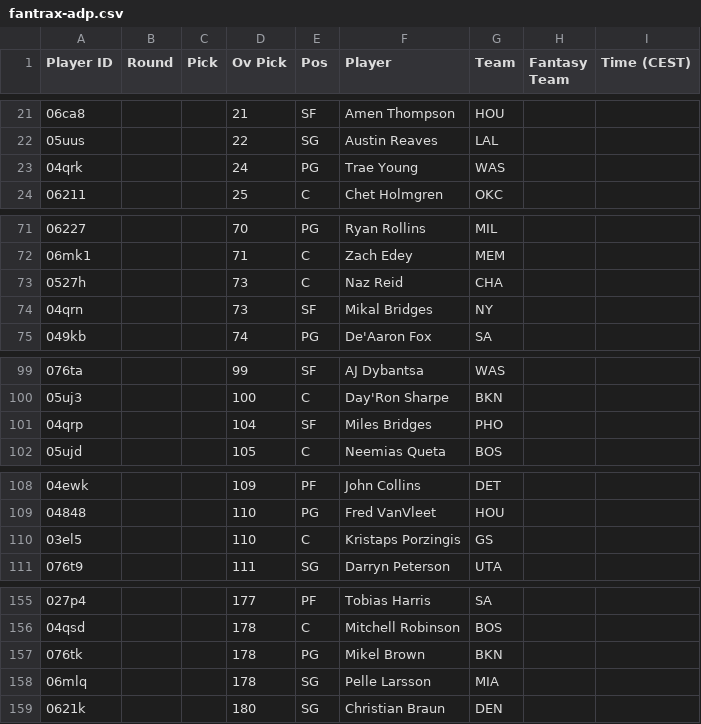
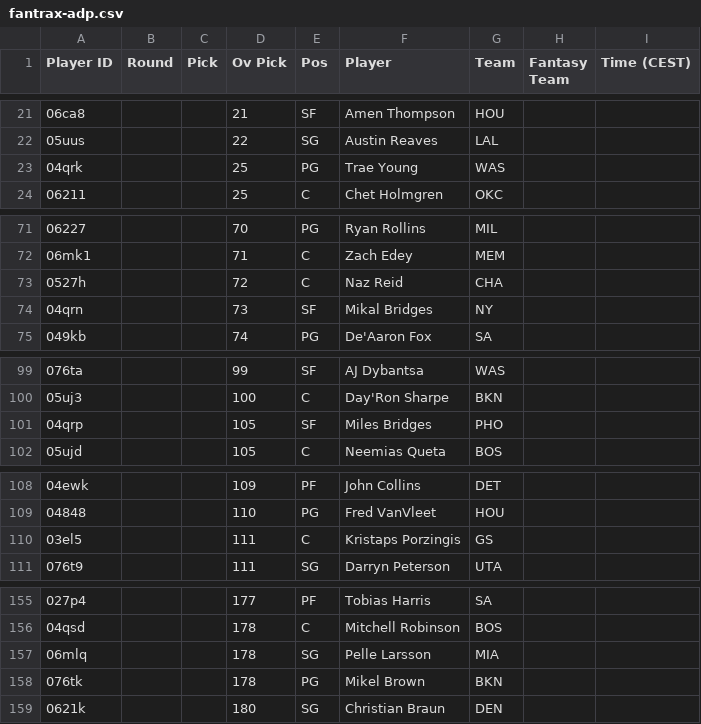
Before and after one commit to Pizzaratops/Taco-Tuesday-HQ, a CSV file: projections/data/fantrax-adp.csv, drawn as a sheet; only a part is shown, gaps mark what is left out; the diff covers the shown part only.

```diff
--- a/projections/data/fantrax-adp.csv
+++ b/projections/data/fantrax-adp.csv
@@ -22,3 +22,3 @@
 "05uus","","","22","SG","Austin Reaves","LAL","",""
-"04qrk","","","24","PG","Trae Young","WAS","",""
+"04qrk","","","25","PG","Trae Young","WAS","",""
 "06211","","","25","C","Chet Holmgren","OKC","",""
@@ -72,3 +72,3 @@
 "06mk1","","","71","C","Zach Edey","MEM","",""
-"0527h","","","73","C","Naz Reid","CHA","",""
+"0527h","","","72","C","Naz Reid","CHA","",""
 "04qrn","","","73","SF","Mikal Bridges","NY","",""
@@ -100,3 +100,3 @@
 "05uj3","","","100","C","Day'Ron Sharpe","BKN","",""
-"04qrp","","","104","SF","Miles Bridges","PHO","",""
+"04qrp","","","105","SF","Miles Bridges","PHO","",""
 "05ujd","","","105","C","Neemias Queta","BOS","",""
@@ -109,3 +109,3 @@
 "04848","","","110","PG","Fred VanVleet","HOU","",""
-"03el5","","","110","C","Kristaps Porzingis","GS","",""
+"03el5","","","111","C","Kristaps Porzingis","GS","",""
 "076t9","","","111","SG","Darryn Peterson","UTA","",""
@@ -156,4 +156,4 @@
 "04qsd","","","178","C","Mitchell Robinson","BOS","",""
+"06mlq","","","178","SG","Pelle Larsson","MIA","",""
 "076tk","","","178","PG","Mikel Brown","BKN","",""
-"06mlq","","","178","SG","Pelle Larsson","MIA","",""
 "0621k","","","180","SG","Christian Braun","DEN","",""
```
Also changed, not shown: 3 added rows, 2 removed rows, 15 moved rows and 13 edited cells elsewhere in this file, 1 other file.
